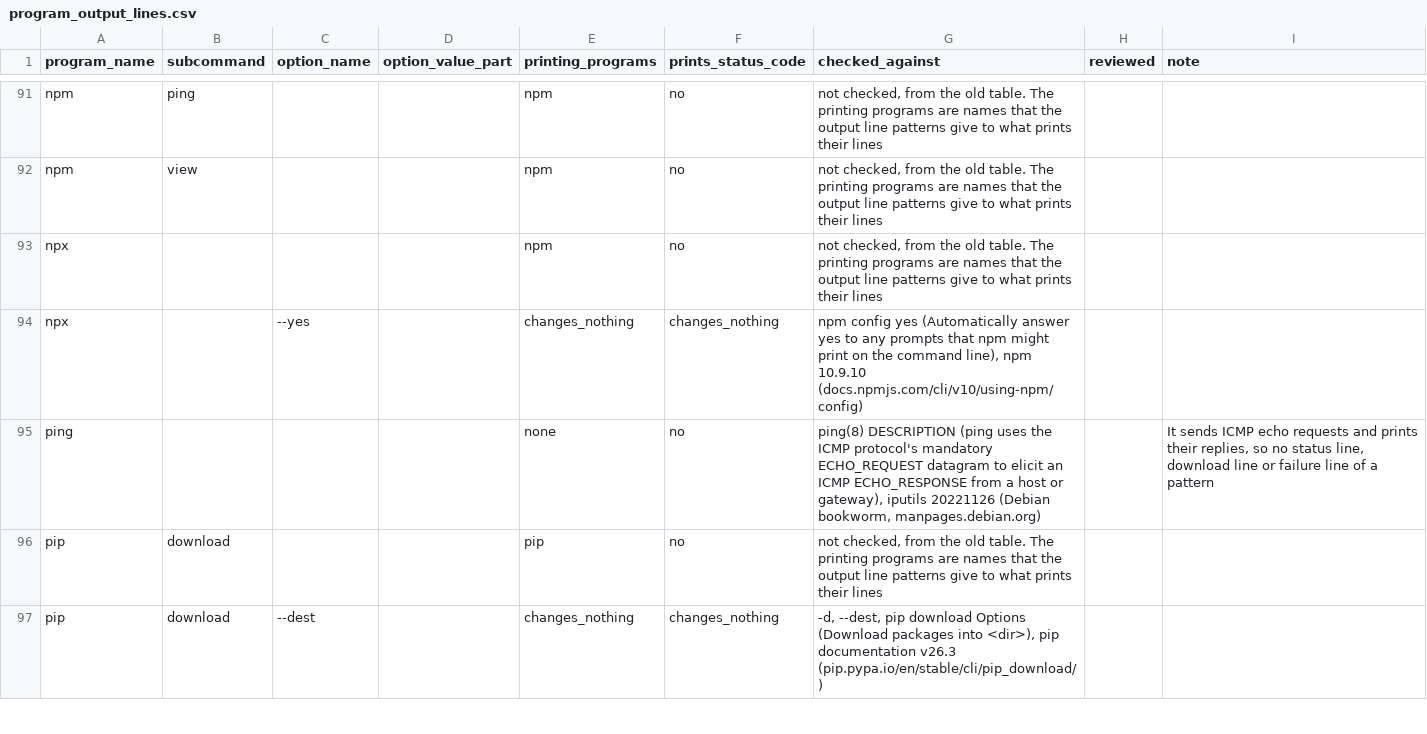
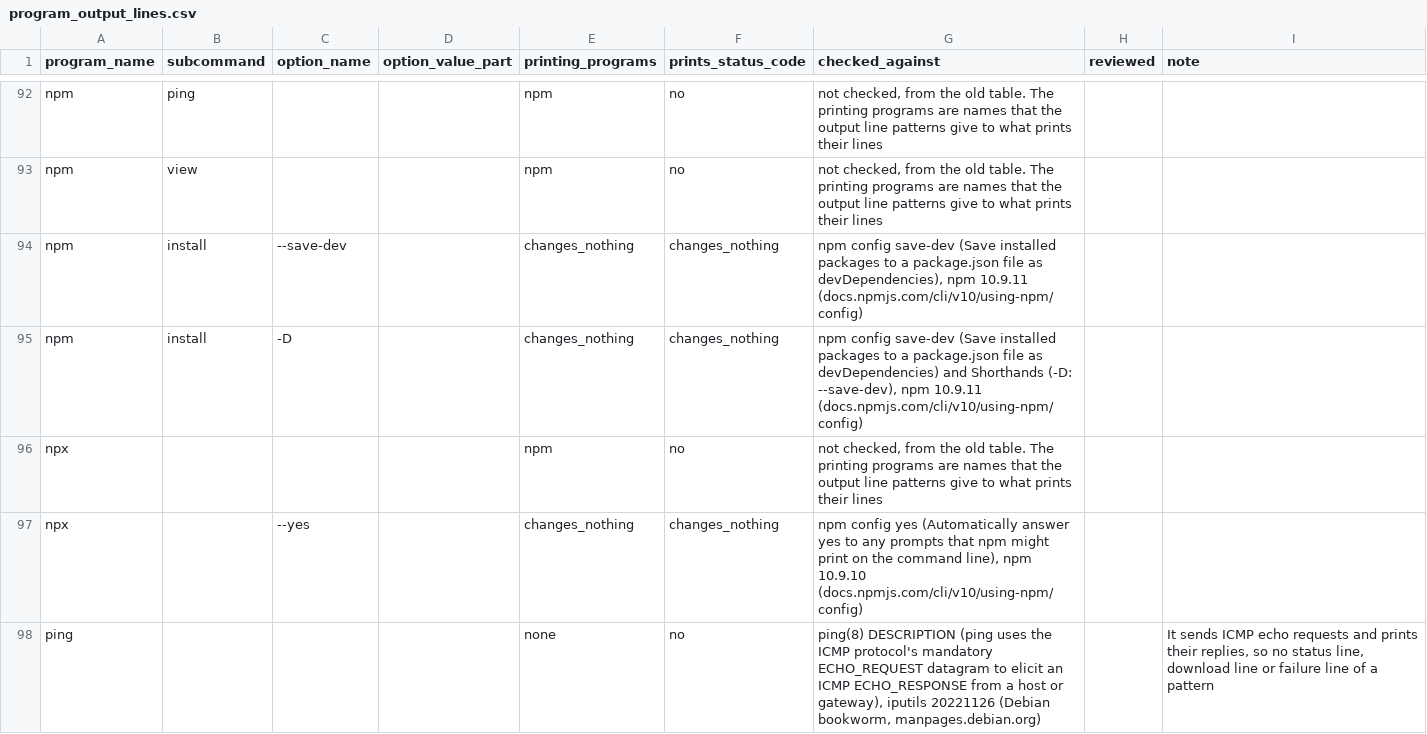
Before and after one commit to 0xjunha/tb-internet-use, a CSV file: src/tb_internet_use/knowledge/catalogs/network_request_result/program_output_lines.csv, drawn as a sheet; only a part is shown, gaps mark what is left out; the shorter side is filled out with more unchanged rows; the diff covers the shown part only.

```diff
--- a/src/tb_internet_use/knowledge/catalogs/network_request_result/program_output_lines.csv
+++ b/src/tb_internet_use/knowledge/catalogs/network_request_result/program_output_lines.csv
@@ -92,2 +93,4 @@ npm,ping,,,npm,no,"not checked, from the old table. The printing programs are na
 npm,view,,,npm,no,"not checked, from the old table. The printing programs are names that the output line patterns give to what prints their lines",,
+npm,install,--save-dev,,changes_nothing,changes_nothing,"npm config save-dev (Save installed packages to a package.json file as devDependencies), npm 10.9.11 (docs.npmjs.com/cli/v10/using-npm/config)",,
+npm,install,-D,,changes_nothing,changes_nothing,"npm config save-dev (Save installed packages to a package.json file as devDependencies) and Shorthands (-D: --save-dev), npm 10.9.11 (docs.npmjs.com/cli/v10/using-npm/config)",,
 npx,,,,npm,no,"not checked, from the old table. The printing programs are names that the output line patterns give to what prints their lines",,
```
Also changed, not shown: 3 added rows elsewhere in this file, src/tb_internet_use/knowledge/catalogs/network_request_result/program_exit_codes.csv.
